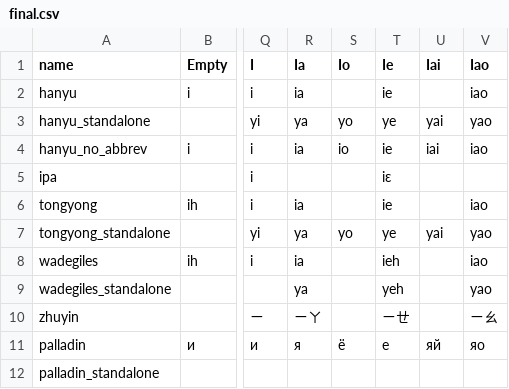
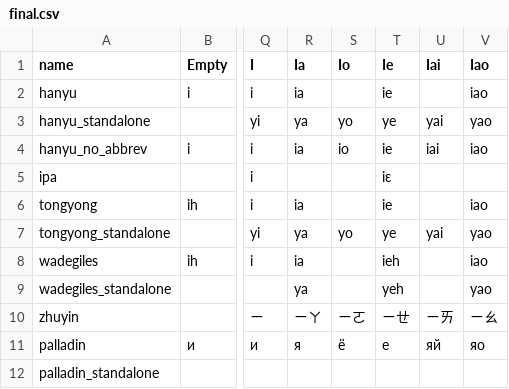
Before and after one commit to plexus/ting, a CSV file: lib/ting/data/final.csv, drawn as a sheet; only a part is shown, gaps mark what is left out; the diff names each change by its address in the sheet, - before the commit and + after, or states it on an @@ line.

```diff
--- a/lib/ting/data/final.csv
+++ b/lib/ting/data/final.csv
-S10 (Io): (empty)
+S10 (Io): ㄧㄛ
-U10 (Iai): (empty)
+U10 (Iai): ㄧㄞ
```
Also changed, not shown: 2 other files.
